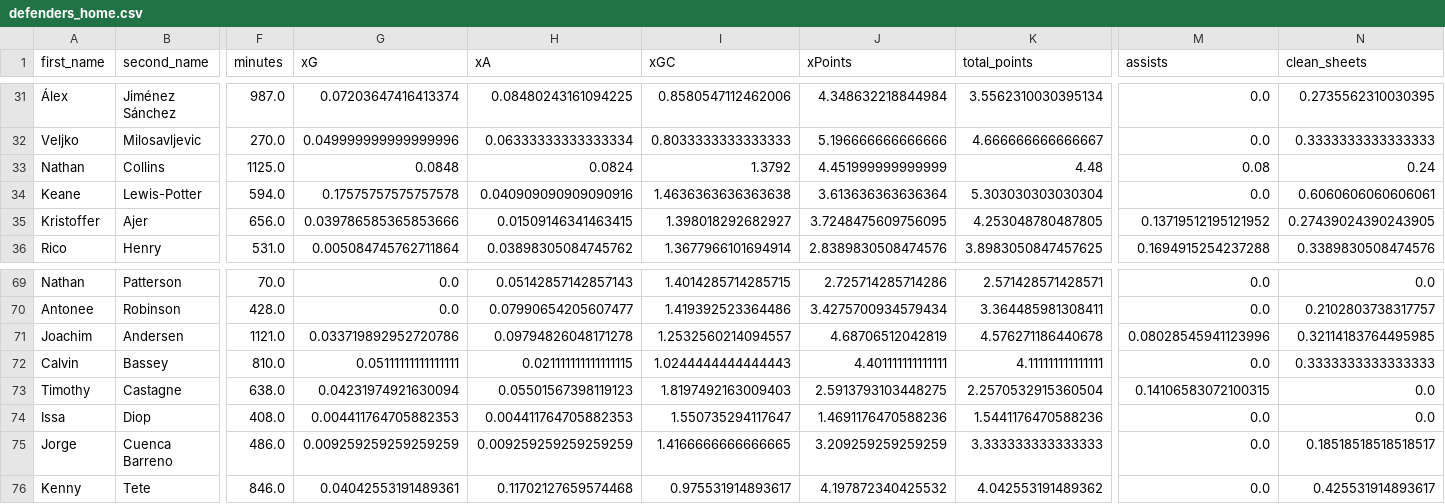
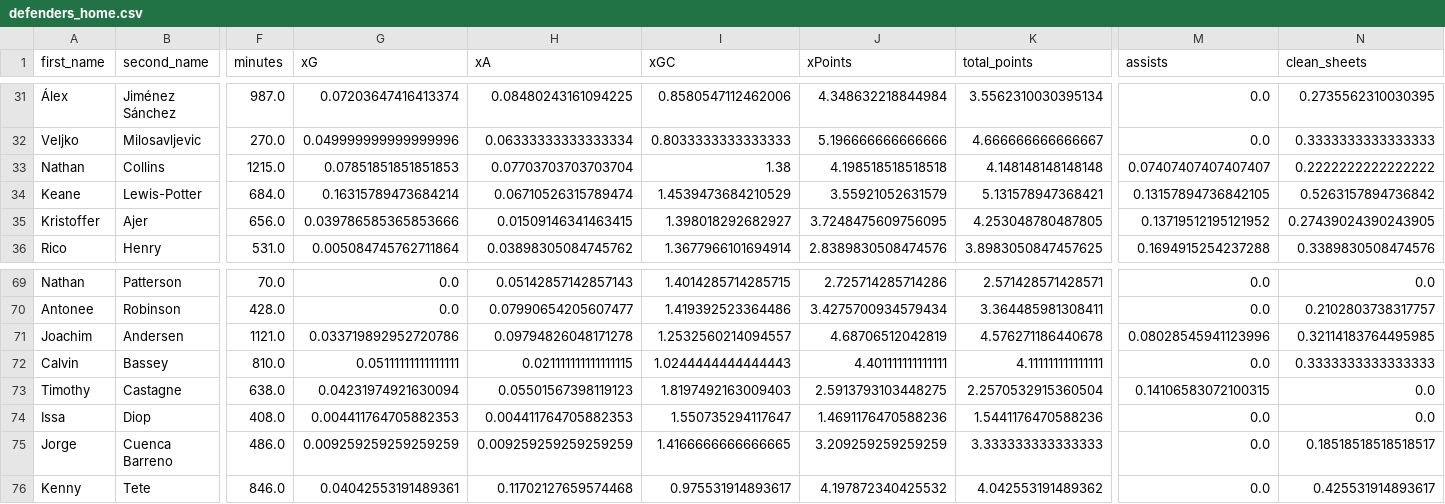
Before and after one commit to sarthakk88/FPL-StatsHub, a CSV file: data/defenders_home.csv, drawn as a sheet; only a part is shown, gaps mark what is left out; the diff covers the shown part only; the diff names each change by its address in the sheet, - before the commit and + after, or states it on an @@ line.

```diff
--- a/data/defenders_home.csv
+++ b/data/defenders_home.csv
-F33 (minutes): 1125.0
+F33 (minutes): 1215.0
-G33 (xG): 0.0848
+G33 (xG): 0.07851851851851853
-H33 (xA): 0.0824
+H33 (xA): 0.07703703703703704
-I33 (xGC): 1.3792
+I33 (xGC): 1.38
-J33 (xPoints): 4.451999999999999
+J33 (xPoints): 4.198518518518518
-K33 (total_points): 4.48
+K33 (total_points): 4.148148148148148
-M33 (assists): 0.08
+M33 (assists): 0.07407407407407407
-N33 (clean_sheets): 0.24
+N33 (clean_sheets): 0.2222222222222222
-F34 (minutes): 594.0
+F34 (minutes): 684.0
-G34 (xG): 0.17575757575757578
+G34 (xG): 0.16315789473684214
-H34 (xA): 0.040909090909090916
+H34 (xA): 0.06710526315789474
-I34 (xGC): 1.4636363636363638
+I34 (xGC): 1.4539473684210529
-J34 (xPoints): 3.613636363636364
+J34 (xPoints): 3.55921052631579
-K34 (total_points): 5.303030303030304
+K34 (total_points): 5.131578947368421
-M34 (assists): 0.0
+M34 (assists): 0.13157894736842105
-N34 (clean_sheets): 0.6060606060606061
+N34 (clean_sheets): 0.5263157894736842
```
Also changed, not shown: 92 edited cells elsewhere in this file, data/attackers_away_last5.csv, data/goalkeepers_away.csv, 21 other files.
